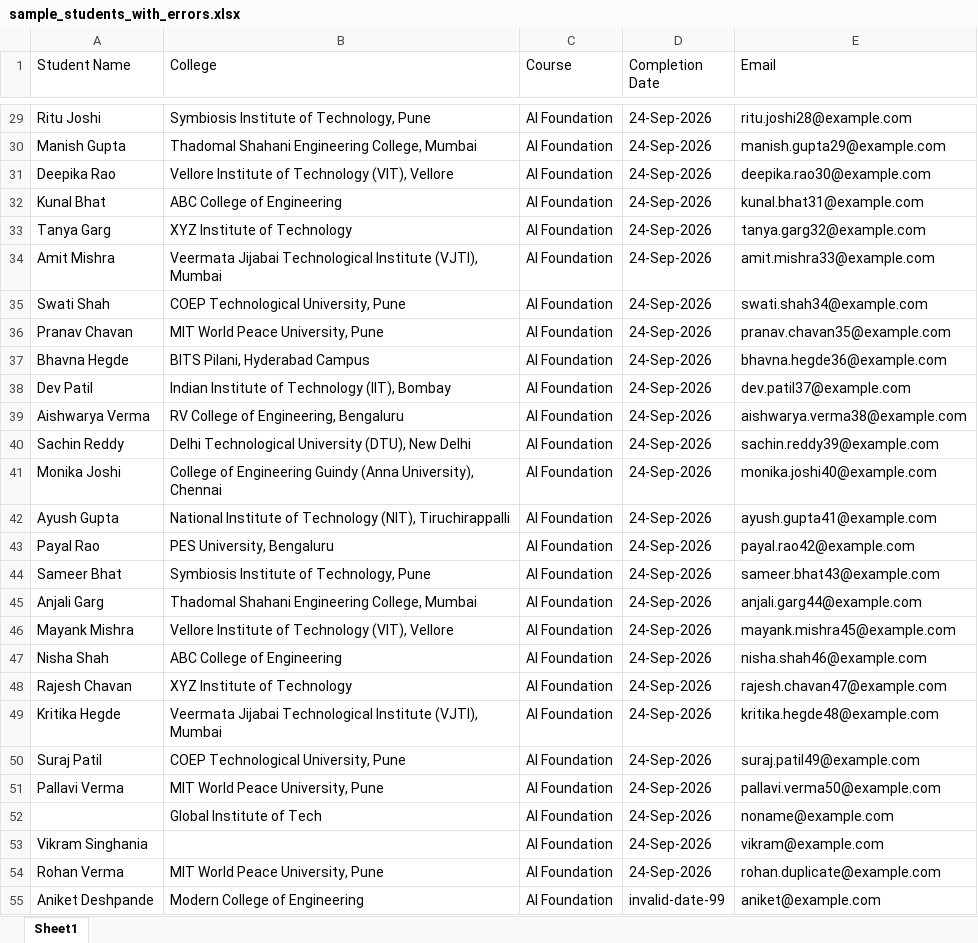
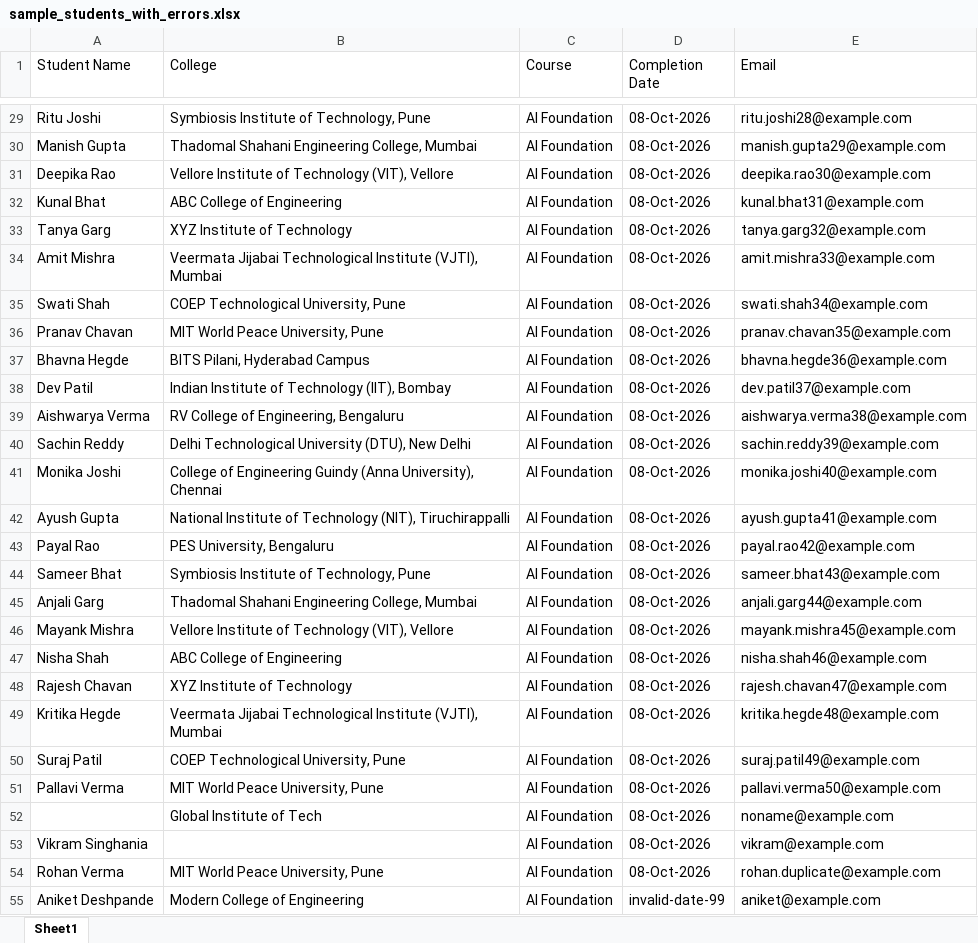
Before and after one commit to maheshkle/rafai_certificate_generator, an Excel workbook: sample_data/sample_students_with_errors.xlsx, sheet Sheet1, drawn as a sheet; only a part is shown, gaps mark what is left out; values as stored, in another font and other column widths than the file's, no borders; the diff covers the shown part only; the diff names each change by its address in the sheet, - before the commit and + after, or states it on an @@ line.

```diff
--- a/sample_data/sample_students_with_errors.xlsx (sheet Sheet1)
+++ b/sample_data/sample_students_with_errors.xlsx (sheet Sheet1)
-D29:D54 (Completion Date): 24-Sep-2026
+D29:D54 (Completion Date): 08-Oct-2026
```
Also changed, not shown: 27 edited cells elsewhere in this sheet, sample_data/sample_students_ai_foundation.xlsx, 9 other files.
